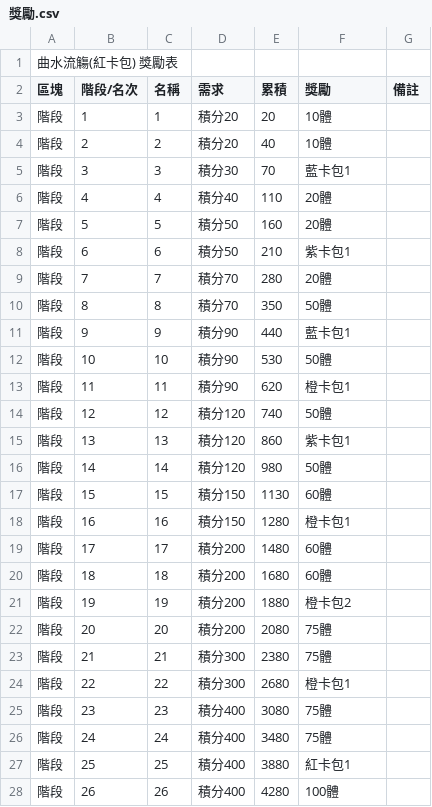
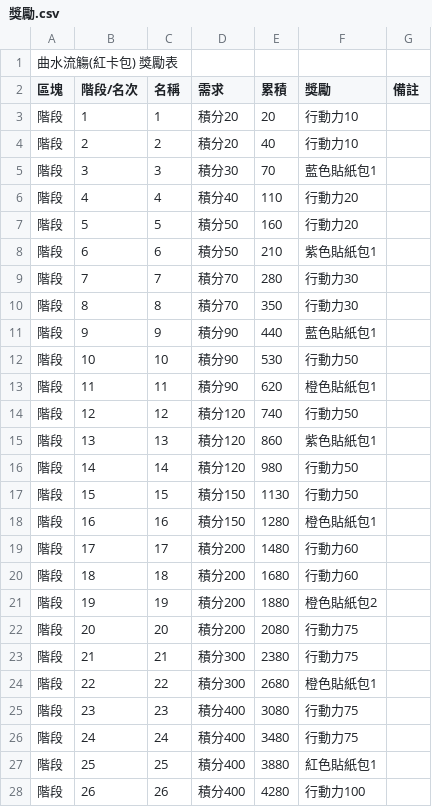
Before and after one commit to math-idiot/xm, a CSV file: 整理/15_曲水流觴_紅卡包/獎勵.csv, drawn as a sheet; only a part is shown; the diff covers the shown part only.

```diff
--- a/整理/15_曲水流觴_紅卡包/獎勵.csv
+++ b/整理/15_曲水流觴_紅卡包/獎勵.csv
@@ -2,27 +2,27 @@
 區塊,階段/名次,名稱,需求,累積,獎勵,備註
-階段,1,1,積分20,20,10體,
-階段,2,2,積分20,40,10體,
-階段,3,3,積分30,70,藍卡包1,
-階段,4,4,積分40,110,20體,
-階段,5,5,積分50,160,20體,
-階段,6,6,積分50,210,紫卡包1,
-階段,7,7,積分70,280,20體,
-階段,8,8,積分70,350,50體,
-階段,9,9,積分90,440,藍卡包1,
-階段,10,10,積分90,530,50體,
-階段,11,11,積分90,620,橙卡包1,
-階段,12,12,積分120,740,50體,
-階段,13,13,積分120,860,紫卡包1,
-階段,14,14,積分120,980,50體,
-階段,15,15,積分150,1130,60體,
-階段,16,16,積分150,1280,橙卡包1,
-階段,17,17,積分200,1480,60體,
-階段,18,18,積分200,1680,60體,
-階段,19,19,積分200,1880,橙卡包2,
-階段,20,20,積分200,2080,75體,
-階段,21,21,積分300,2380,75體,
-階段,22,22,積分300,2680,橙卡包1,
-階段,23,23,積分400,3080,75體,
-階段,24,24,積分400,3480,75體,
-階段,25,25,積分400,3880,紅卡包1,
-階段,26,26,積分400,4280,100體,
+階段,1,1,積分20,20,行動力10,
+階段,2,2,積分20,40,行動力10,
+階段,3,3,積分30,70,藍色貼紙包1,
+階段,4,4,積分40,110,行動力20,
+階段,5,5,積分50,160,行動力20,
+階段,6,6,積分50,210,紫色貼紙包1,
+階段,7,7,積分70,280,行動力30,
+階段,8,8,積分70,350,行動力30,
+階段,9,9,積分90,440,藍色貼紙包1,
+階段,10,10,積分90,530,行動力50,
+階段,11,11,積分90,620,橙色貼紙包1,
+階段,12,12,積分120,740,行動力50,
+階段,13,13,積分120,860,紫色貼紙包1,
+階段,14,14,積分120,980,行動力50,
+階段,15,15,積分150,1130,行動力50,
+階段,16,16,積分150,1280,橙色貼紙包1,
+階段,17,17,積分200,1480,行動力60,
+階段,18,18,積分200,1680,行動力60,
+階段,19,19,積分200,1880,橙色貼紙包2,
+階段,20,20,積分200,2080,行動力75,
+階段,21,21,積分300,2380,行動力75,
+階段,22,22,積分300,2680,橙色貼紙包1,
+階段,23,23,積分400,3080,行動力75,
+階段,24,24,積分400,3480,行動力75,
+階段,25,25,積分400,3880,紅色貼紙包1,
+階段,26,26,積分400,4280,行動力100,
```
Also changed, not shown: 4 edited cells elsewhere in this file, 整理/06_遊園爭霸/獎勵.csv, 整理/07_醫心一意/獎勵.csv, 27 other files.
